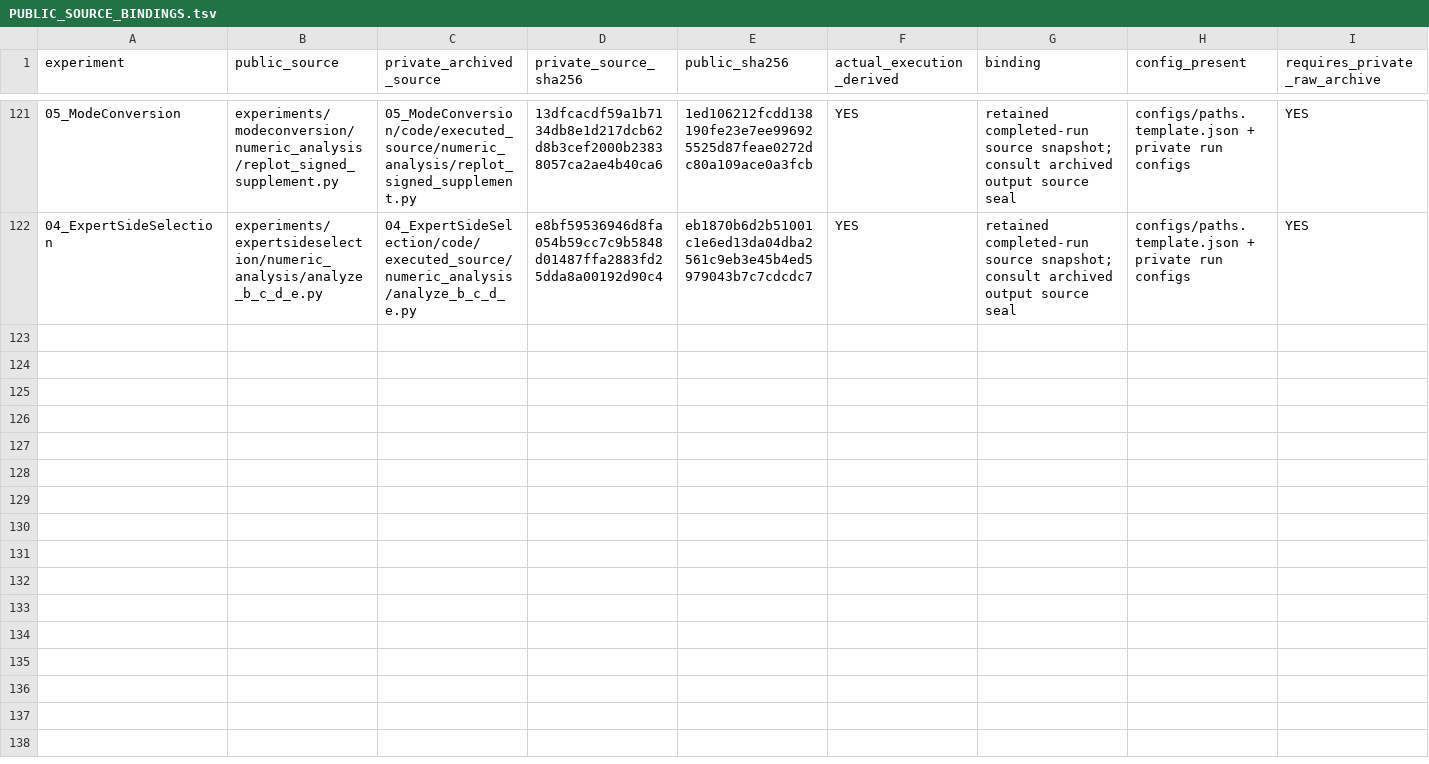
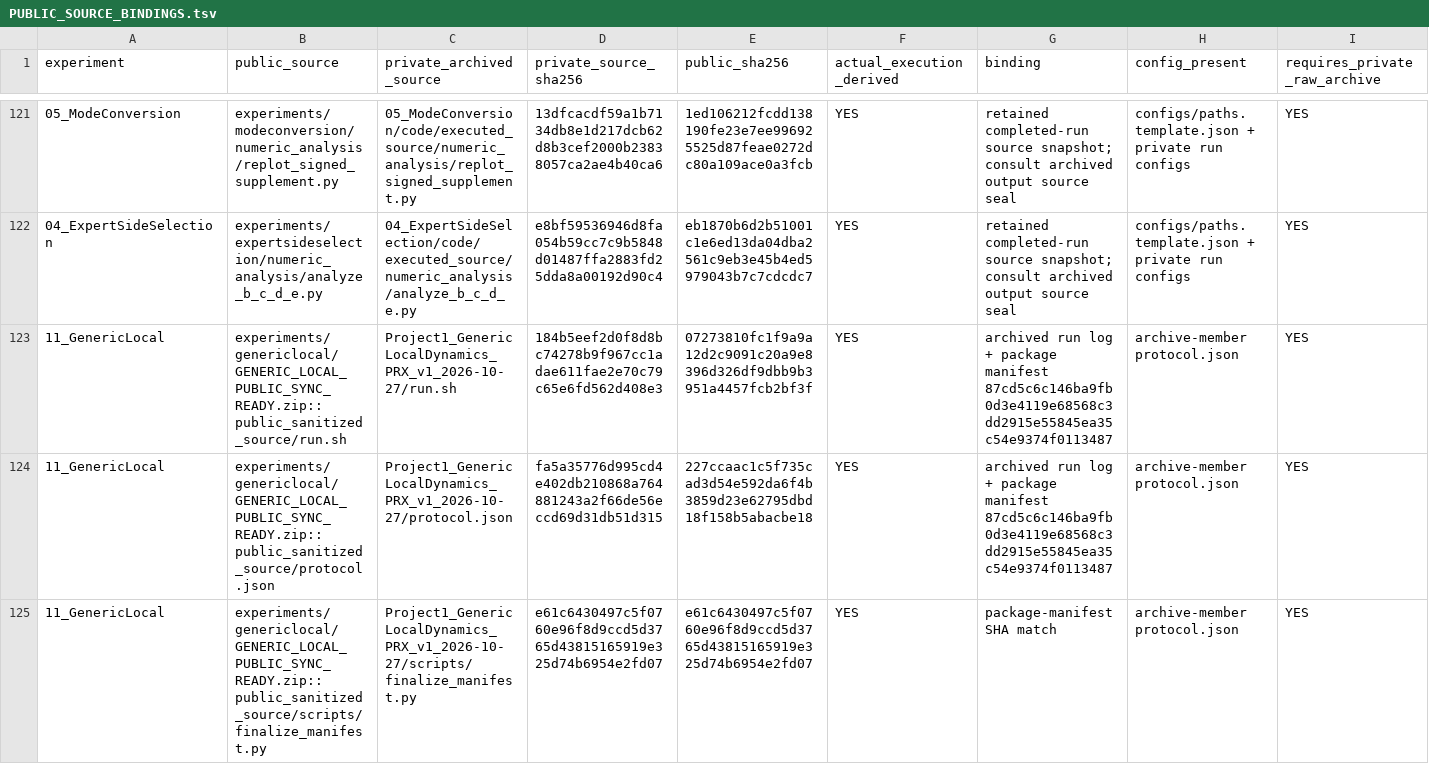
Before and after one commit to XinyuZhangPhysics/PhysicsForAI_Project1, a TSV file: PUBLIC_SOURCE_BINDINGS.tsv, drawn as a sheet; only a part is shown, gaps mark what is left out; rows hold the shown columns only; the diff covers the shown part only; the diff names each change by its address in the sheet, - before the commit and + after, or states it on an @@ line.

```diff
--- a/PUBLIC_SOURCE_BINDINGS.tsv
+++ b/PUBLIC_SOURCE_BINDINGS.tsv
+row 123: 11_GenericLocal | experiments/genericlocal/GENERIC_LOCAL_PUBLIC_SYNC_READY.zip::public_sanitized_source/run.sh | Project1_GenericLocalDynamics_PRX_v1_2026-10-27/run.sh | 184b5eef2d0f8d8bc74278b9f967cc1adae611fae2e70c79c65e6fd562d408e3 | 07273810fc1f9a9a12d2c9091c20a9e8396d326df9dbb9b3951a4457fcb2bf3f | YES | archived run log + package manifest 87cd5c6c146ba9fb0d3e4119e68568c3dd2915e55845ea35c54e9374f0113487 | archive-member protocol.json | YES
+row 124: 11_GenericLocal | experiments/genericlocal/GENERIC_LOCAL_PUBLIC_SYNC_READY.zip::public_sanitized_source/protocol.json | Project1_GenericLocalDynamics_PRX_v1_2026-10-27/protocol.json | fa5a35776d995cd4e402db210868a764881243a2f66de56eccd69d31db51d315 | 227ccaac1c5f735cad3d54e592da6f4b3859d23e62795dbd18f158b5abacbe18 | YES | archived run log + package manifest 87cd5c6c146ba9fb0d3e4119e68568c3dd2915e55845ea35c54e9374f0113487 | archive-member protocol.json | YES
+row 125: 11_GenericLocal | experiments/genericlocal/GENERIC_LOCAL_PUBLIC_SYNC_READY.zip::public_sanitized_source/scripts/finalize_manifest.py | Project1_GenericLocalDynamics_PRX_v1_2026-10-27/scripts/finalize_manifest.py | e61c6430497c5f0760e96f8d9ccd5d3765d43815165919e325d74b6954e2fd07 | e61c6430497c5f0760e96f8d9ccd5d3765d43815165919e325d74b6954e2fd07 | YES | package-manifest SHA match | archive-member protocol.json | YES
```
Also changed, not shown: 6 added rows elsewhere in this file, PUBLIC_CODE_MANIFEST.tsv, reproducibility/claim_to_source.tsv, 23 other files.
